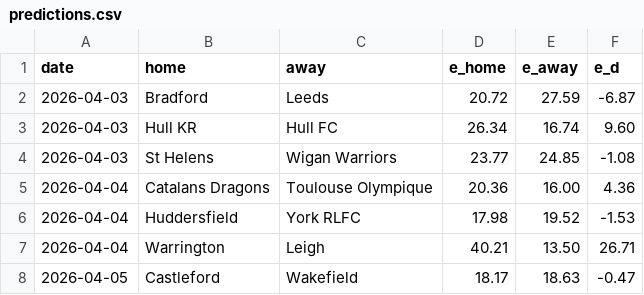
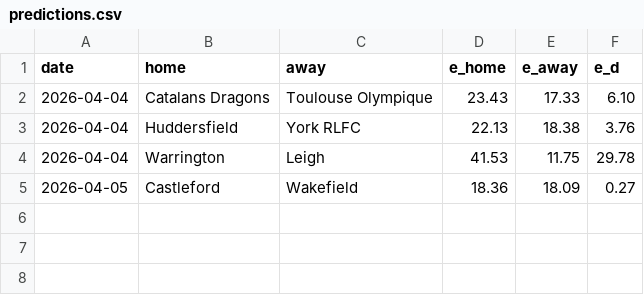
Before and after one commit to octonion/rugby, a CSV file: super_league/sos/predictions.csv, drawn as a sheet.

Commit message:
Super League update.

```diff
--- a/super_league/sos/predictions.csv
+++ b/super_league/sos/predictions.csv
@@ -1,8 +1,5 @@
 date,home,away,e_home,e_away,e_d
-2026-04-03,Bradford,Leeds,20.72,27.59,-6.87
-2026-04-03,Hull KR,Hull FC,26.34,16.74,9.60
-2026-04-03,St Helens,Wigan Warriors,23.77,24.85,-1.08
-2026-04-04,Catalans Dragons,Toulouse Olympique,20.36,16.00,4.36
-2026-04-04,Huddersfield,York RLFC,17.98,19.52,-1.53
-2026-04-04,Warrington,Leigh,40.21,13.50,26.71
-2026-04-05,Castleford,Wakefield,18.17,18.63,-0.47
+2026-04-04,Catalans Dragons,Toulouse Olympique,23.43,17.33,6.10
+2026-04-04,Huddersfield,York RLFC,22.13,18.38,3.76
+2026-04-04,Warrington,Leigh,41.53,11.75,29.78
+2026-04-05,Castleford,Wakefield,18.36,18.09,0.27
```
Also changed, not shown: super_league/csv/super-league-2026.csv, super_league/sos/current_ranking.csv, 3 other files.
